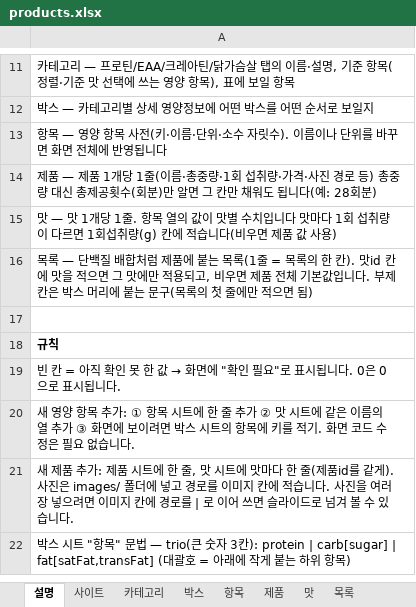
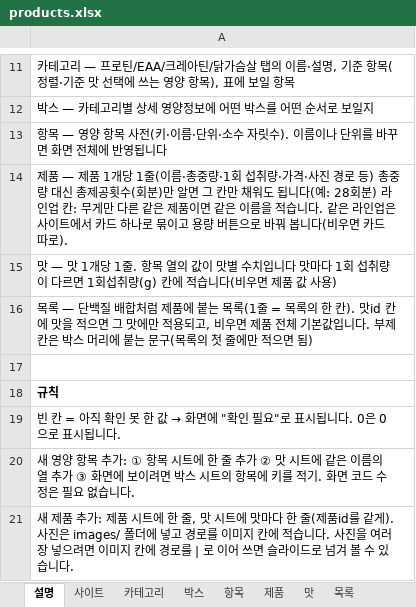
Before and after one commit to kdw123487-arch/foodcompare, an Excel workbook: data/products.xlsx, sheet 설명, drawn as a sheet; only a part is shown, gaps mark what is left out; the shorter side is filled out with more unchanged rows; values as stored, in another font and other column widths than the file's, no borders; the diff names each change by its address in the sheet, - before the commit and + after, or states it on an @@ line.

```diff
--- a/data/products.xlsx (sheet 설명)
+++ b/data/products.xlsx (sheet 설명)
-A14: …28회분)
+A14: …28회분) 라인업 칸: 무게만 다른 같은 제품이면 같은 이름을 적습니다. 같은 라인업은 사이트에서 카드 하나로 묶이고 용량 버튼으로 바꿔 봅니다(비우면 카드 따로).
```
Also changed, not shown: sheet 제품, 9 other files.
